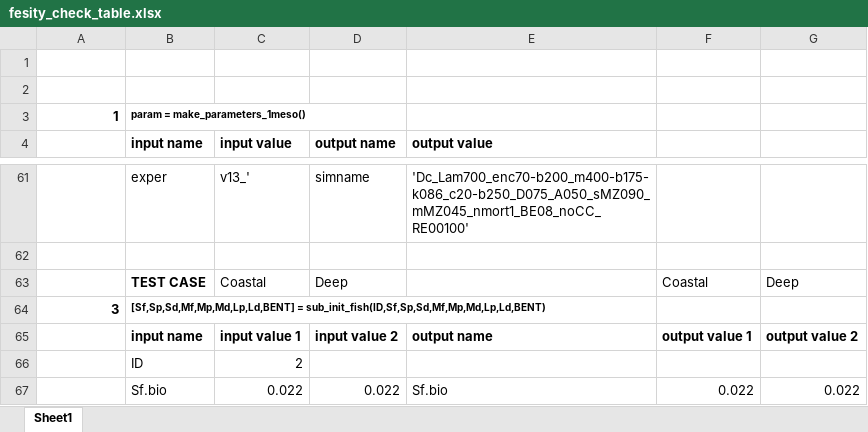
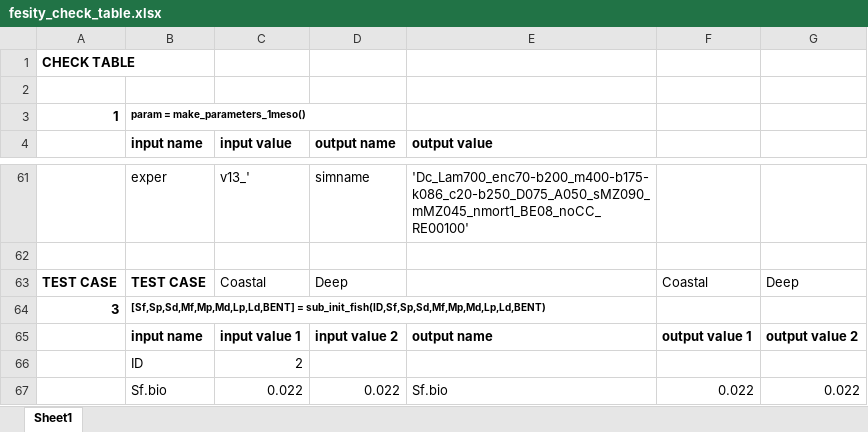
Before and after one commit to cpetrik/fish-offline, an Excel workbook: docs/fesity_check_table.xlsx, sheet Sheet1, drawn as a sheet; only a part is shown, gaps mark what is left out; values as stored, in another font and other column widths than the file's, no borders; the diff covers the shown part only; the diff names each change by its address in the sheet, - before the commit and + after, or states it on an @@ line.

Commit message:
Completed check table

```diff
--- a/docs/fesity_check_table.xlsx (sheet Sheet1)
+++ b/docs/fesity_check_table.xlsx (sheet Sheet1)
-A1: (empty)
+A1: CHECK TABLE
-A63: (empty)
+A63: TEST CASE
```
Also changed, not shown: 530 added rows elsewhere in this sheet, 4 other files.
